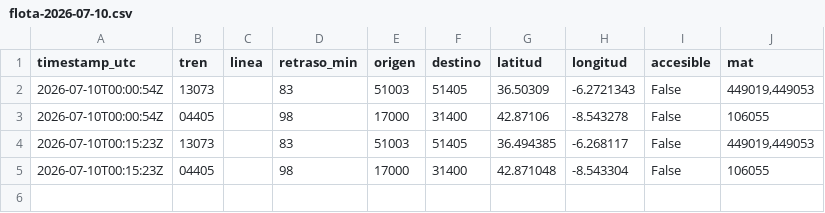
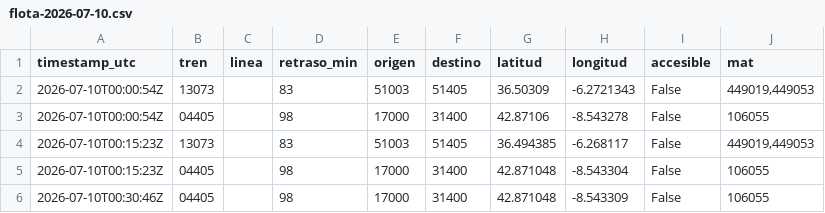
Before and after one commit to josernalist/renfe-trenes, a CSV file: data/2026/07/flota-2026-07-10.csv, drawn as a sheet.

```diff
--- a/data/2026/07/flota-2026-07-10.csv
+++ b/data/2026/07/flota-2026-07-10.csv
@@ -5 +5,2 @@ timestamp_utc,tren,linea,retraso_min,origen,destino,latitud,longitud,accesible,m
 2026-07-10T00:15:23Z,04405,,98,17000,31400,42.871048,-8.543304,False,106055
+2026-07-10T00:30:46Z,04405,,98,17000,31400,42.871048,-8.543309,False,106055
```
Also changed, not shown: 1 other file.
